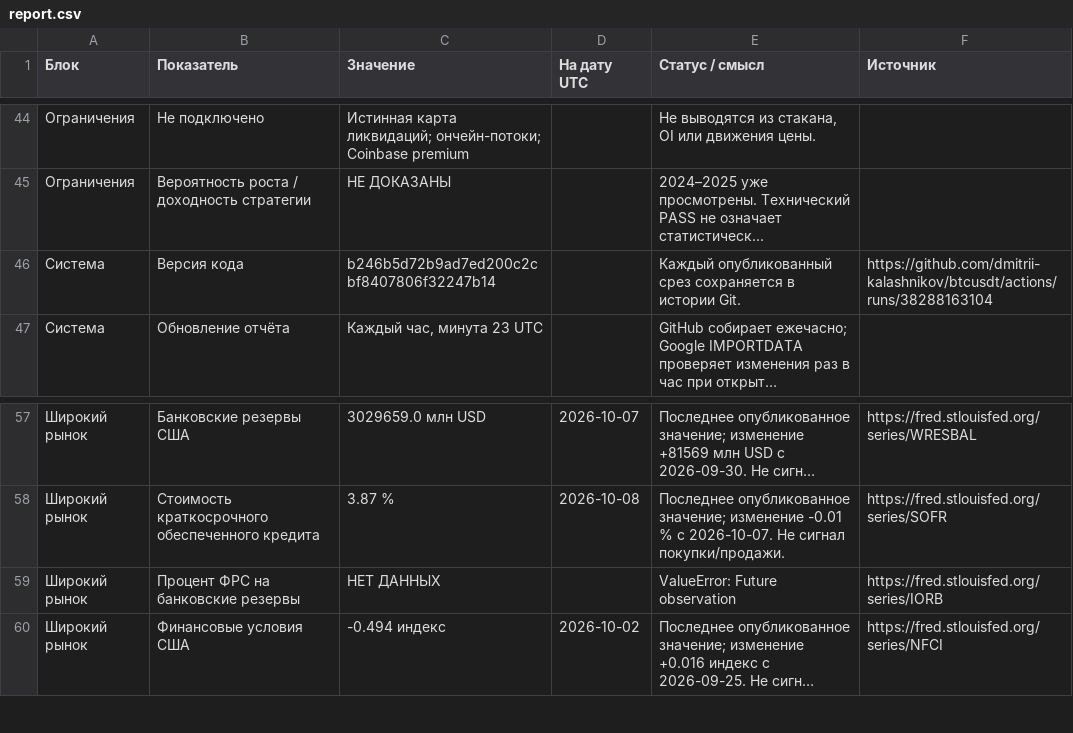
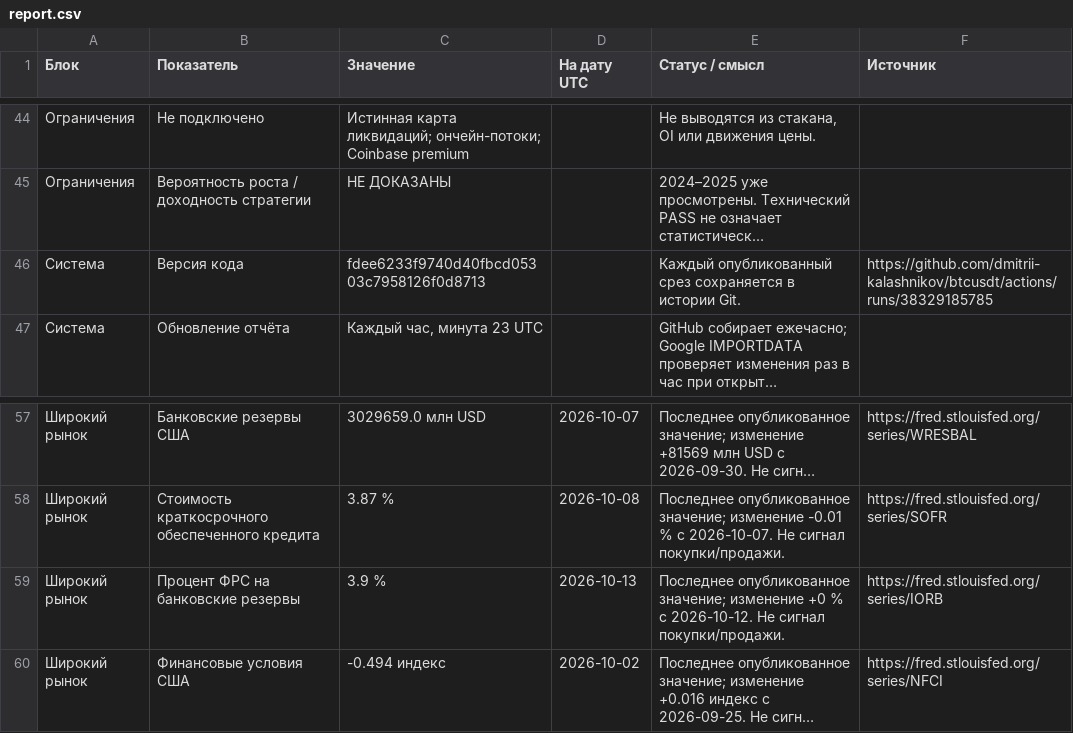
Before and after one commit to dmitrii-kalashnikov/btcusdt, a CSV file: live/report.csv, drawn as a sheet; only a part is shown, gaps mark what is left out; long unchanged cells end in …; the diff covers the shown part only; the diff names each change by its address in the sheet, - before the commit and + after, or states it on an @@ line.

```diff
--- a/live/report.csv
+++ b/live/report.csv
-C46 (Значение): b246b5d72b9ad7ed200c2cbf8407806f32247b14
+C46 (Значение): fdee6233f9740d40fbcd05303c7958126f0d8713
-F46 (Источник): https://github.com/dmitrii-kalashnikov/btcusdt/actions/runs/38288163104
+F46 (Источник): https://github.com/dmitrii-kalashnikov/btcusdt/actions/runs/38329185785
-C59 (Значение): НЕТ ДАННЫХ
+C59 (Значение): 3.9 %
-D59 (На дату UTC): (empty)
+D59 (На дату UTC): 2026-10-13
-E59 (Статус / смысл): ValueError: Future observation
+E59 (Статус / смысл): Последнее опубликованное значение; изменение +0 % с 2026-10-12. Не сигнал покупки/продажи.
```
Also changed, not shown: 28 edited cells elsewhere in this file, 1 other file.
